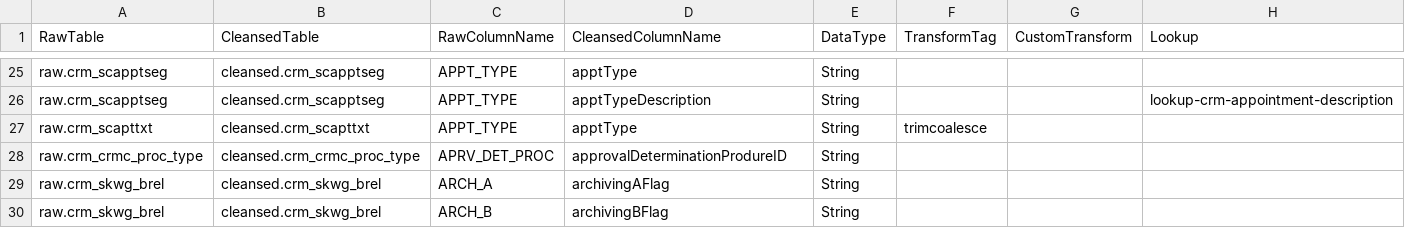
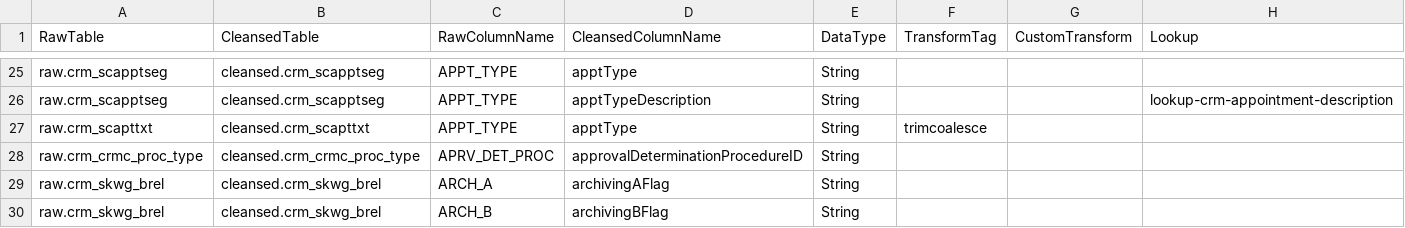
Before and after one commit to anoj-9771/uc-migration-template, a CSV file: Includes/dls/raw/cleansed_csv/crm_cleansed.csv, drawn as a sheet; only a part is shown, gaps mark what is left out; the diff covers the shown part only.

Commit message:
Updated crm_cleansed.csv

```diff
--- a/Includes/dls/raw/cleansed_csv/crm_cleansed.csv
+++ b/Includes/dls/raw/cleansed_csv/crm_cleansed.csv
@@ -27,3 +27,3 @@ raw.crm_scapptseg,cleansed.crm_scapptseg,APPT_TYPE,apptTypeDescription,String,,,
 raw.crm_scapttxt,cleansed.crm_scapttxt,APPT_TYPE,apptType,String,trimcoalesce,,
-raw.crm_crmc_proc_type,cleansed.crm_crmc_proc_type,APRV_DET_PROC,approvalDeterminationProdureID,String,,,
+raw.crm_crmc_proc_type,cleansed.crm_crmc_proc_type,APRV_DET_PROC,approvalDeterminationProcedureID,String,,,
 raw.crm_skwg_brel,cleansed.crm_skwg_brel,ARCH_A,archivingAFlag,String,,,
```
Also changed, not shown: 1 removed row and 38 edited cells elsewhere in this file.
